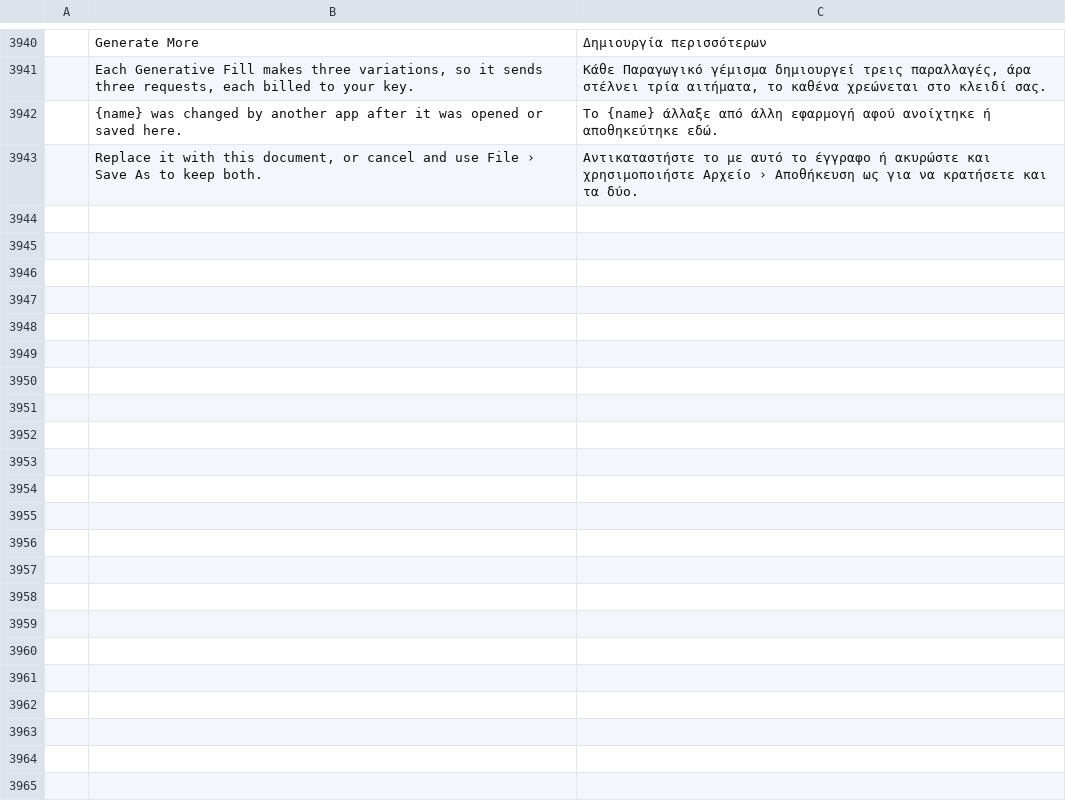
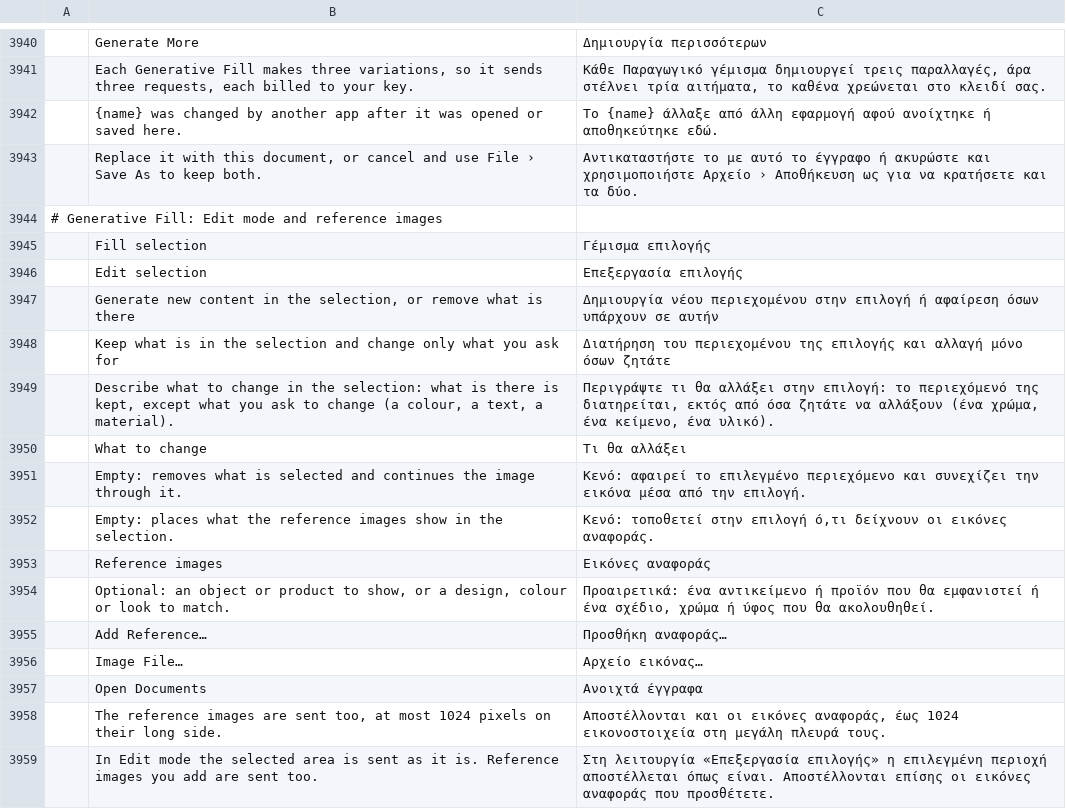
Before and after one commit to SonaliHar/photocraft, a TSV file: crates/ui-egui/src/i18n/el.tsv, drawn as a sheet; only a part is shown, gaps mark what is left out; the diff names each change by its address in the sheet, - before the commit and + after, or states it on an @@ line.

```diff
--- a/crates/ui-egui/src/i18n/el.tsv
+++ b/crates/ui-egui/src/i18n/el.tsv
+row 3944: # Generative Fill: Edit mode and reference images
+row 3945:  | Fill selection | Γέμισμα επιλογής
+row 3946:  | Edit selection | Επεξεργασία επιλογής
+row 3947:  | Generate new content in the selection, or remove what is there | Δημιουργία νέου περιεχομένου στην επιλογή ή αφαίρεση όσων υπάρχουν σε αυτήν
+row 3948:  | Keep what is in the selection and change only what you ask for | Διατήρηση του περιεχομένου της επιλογής και αλλαγή μόνο όσων ζητάτε
+row 3949:  | Describe what to change in the selection: what is there is kept, except what you ask to change (a colour, a text, a material). | Περιγράψτε τι θα αλλάξει στην επιλογή: το περιεχόμενό της διατηρείται, εκτός από όσα ζητάτε να αλλάξουν (ένα χρώμα, ένα κείμενο, ένα υλικό).
+row 3950:  | What to change | Τι θα αλλάξει
+row 3951:  | Empty: removes what is selected and continues the image through it. | Κενό: αφαιρεί το επιλεγμένο περιεχόμενο και συνεχίζει την εικόνα μέσα από την επιλογή.
+row 3952:  | Empty: places what the reference images show in the selection. | Κενό: τοποθετεί στην επιλογή ό,τι δείχνουν οι εικόνες αναφοράς.
+row 3953:  | Reference images | Εικόνες αναφοράς
+row 3954:  | Optional: an object or product to show, or a design, colour or look to match. | Προαιρετικά: ένα αντικείμενο ή προϊόν που θα εμφανιστεί ή ένα σχέδιο, χρώμα ή ύφος που θα ακολουθηθεί.
+row 3955:  | Add Reference… | Προσθήκη αναφοράς…
+row 3956:  | Image File… | Αρχείο εικόνας…
+row 3957:  | Open Documents | Ανοιχτά έγγραφα
+row 3958:  | The reference images are sent too, at most 1024 pixels on their long side. | Αποστέλλονται και οι εικόνες αναφοράς, έως 1024 εικονοστοιχεία στη μεγάλη πλευρά τους.
+row 3959:  | In Edit mode the selected area is sent as it is. Reference images you add are sent too. | Στη λειτουργία «Επεξεργασία επιλογής» η επιλεγμένη περιοχή αποστέλλεται όπως είναι. Αποστέλλονται επίσης οι εικόνες αναφοράς που προσθέτετε.
```
Also changed, not shown: crates/ui-egui/src/i18n/fr.tsv, crates/ui-egui/src/i18n/ja.tsv, 25 other files.
